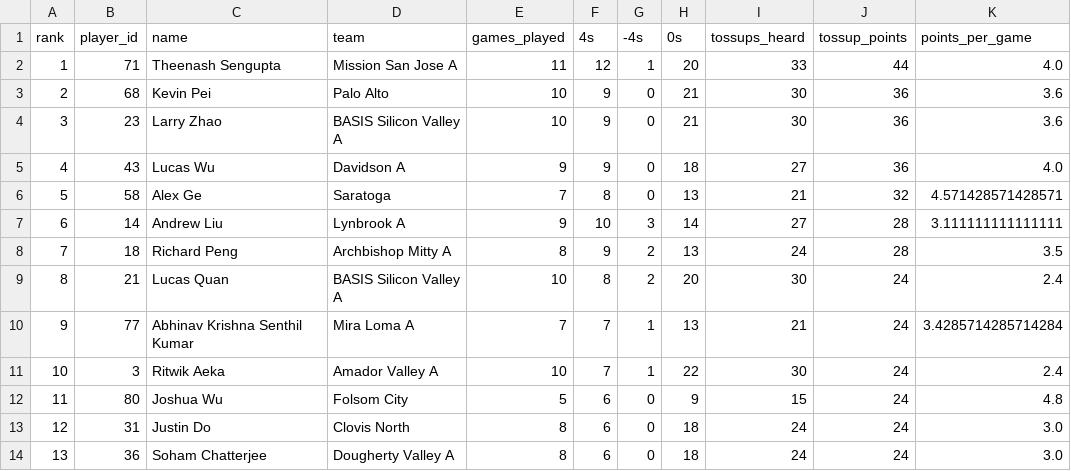
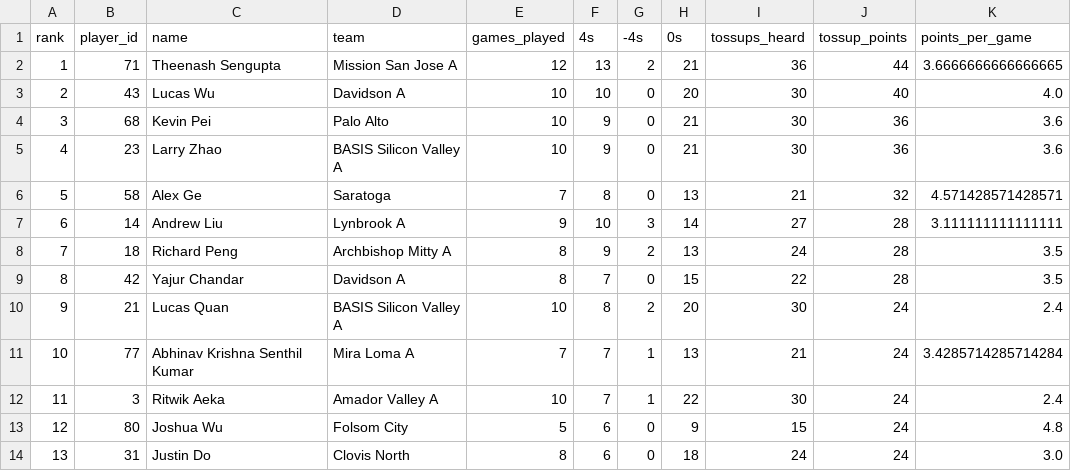
Before and after one commit to xpoes123/scibowl-org, a CSV file: stats/stanford-science-bowl/individual_standings__energy.csv, drawn as a sheet; only a part is shown; the diff covers the shown part only.

```diff
--- a/stats/stanford-science-bowl/individual_standings__energy.csv
+++ b/stats/stanford-science-bowl/individual_standings__energy.csv
@@ -1,6 +1,6 @@
 rank,player_id,name,team,games_played,4s,-4s,0s,tossups_heard,tossup_points,points_per_game
-1,71,Theenash Sengupta,Mission San Jose A,11,12,1,20,33,44,4.0
-2,68,Kevin Pei,Palo Alto,10,9,0,21,30,36,3.6
-3,23,Larry Zhao,BASIS Silicon Valley A,10,9,0,21,30,36,3.6
-4,43,Lucas Wu,Davidson A,9,9,0,18,27,36,4.0
+1,71,Theenash Sengupta,Mission San Jose A,12,13,2,21,36,44,3.6666666666666665
+2,43,Lucas Wu,Davidson A,10,10,0,20,30,40,4.0
+3,68,Kevin Pei,Palo Alto,10,9,0,21,30,36,3.6
+4,23,Larry Zhao,BASIS Silicon Valley A,10,9,0,21,30,36,3.6
 5,58,Alex Ge,Saratoga,7,8,0,13,21,32,4.571428571428571
@@ -8,7 +8,7 @@ rank,player_id,name,team,games_played,4s,-4s,0s,tossups_heard,tossup_points,poin
 7,18,Richard Peng,Archbishop Mitty A,8,9,2,13,24,28,3.5
-8,21,Lucas Quan,BASIS Silicon Valley A,10,8,2,20,30,24,2.4
-9,77,Abhinav Krishna Senthil Kumar,Mira Loma A,7,7,1,13,21,24,3.4285714285714284
-10,3,Ritwik Aeka,Amador Valley A,10,7,1,22,30,24,2.4
-11,80,Joshua Wu,Folsom City,5,6,0,9,15,24,4.8
-12,31,Justin Do,Clovis North,8,6,0,18,24,24,3.0
-13,36,Soham Chatterjee,Dougherty Valley A,8,6,0,18,24,24,3.0
+8,42,Yajur Chandar,Davidson A,8,7,0,15,22,28,3.5
+9,21,Lucas Quan,BASIS Silicon Valley A,10,8,2,20,30,24,2.4
+10,77,Abhinav Krishna Senthil Kumar,Mira Loma A,7,7,1,13,21,24,3.4285714285714284
+11,3,Ritwik Aeka,Amador Valley A,10,7,1,22,30,24,2.4
+12,80,Joshua Wu,Folsom City,5,6,0,9,15,24,4.8
+13,31,Justin Do,Clovis North,8,6,0,18,24,24,3.0
```
Also changed, not shown: 27 edited cells elsewhere in this file, stats/stanford-science-bowl/facts/game_teams.csv, stats/stanford-science-bowl/facts/games.csv, 40 other files.
